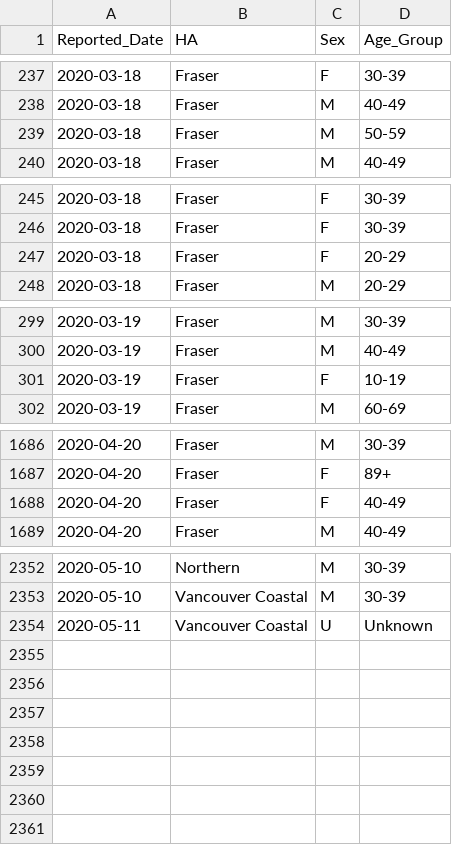
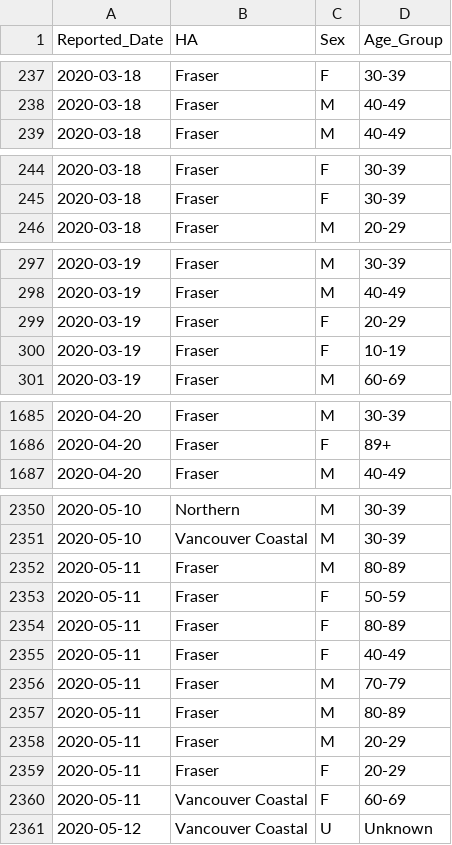
Before and after one commit to dlanger/coronavirus-hc-infobase-archive-OLD, a CSV file: BC__BCCDC_COVID19_Dashboard_Case_Details__latest.csv, drawn as a sheet; only a part is shown, gaps mark what is left out; the diff covers the shown part only.

```diff
--- a/BC__BCCDC_COVID19_Dashboard_Case_Details__latest.csv
+++ b/BC__BCCDC_COVID19_Dashboard_Case_Details__latest.csv
@@ -238,3 +238,2 @@
 "2020-03-18","Fraser","M","40-49"
-"2020-03-18","Fraser","M","50-59"
 "2020-03-18","Fraser","M","40-49"
@@ -246,3 +245,2 @@
 "2020-03-18","Fraser","F","30-39"
-"2020-03-18","Fraser","F","20-29"
 "2020-03-18","Fraser","M","20-29"
@@ -300,2 +298,3 @@
 "2020-03-19","Fraser","M","40-49"
+"2020-03-19","Fraser","F","20-29"
 "2020-03-19","Fraser","F","10-19"
@@ -1687,3 +1686,2 @@
 "2020-04-20","Fraser","F","89+"
-"2020-04-20","Fraser","F","40-49"
 "2020-04-20","Fraser","M","40-49"
@@ -2353,2 +2351,11 @@
 "2020-05-10","Vancouver Coastal","M","30-39"
-"2020-05-11","Vancouver Coastal","U","Unknown"
+"2020-05-11","Fraser","M","80-89"
+"2020-05-11","Fraser","F","50-59"
+"2020-05-11","Fraser","F","80-89"
+"2020-05-11","Fraser","F","40-49"
+"2020-05-11","Fraser","M","70-79"
+"2020-05-11","Fraser","M","80-89"
+"2020-05-11","Fraser","M","20-29"
+"2020-05-11","Fraser","F","20-29"
+"2020-05-11","Vancouver Coastal","F","60-69"
+"2020-05-12","Vancouver Coastal","U","Unknown"
```
Also changed, not shown: 1 moved row and 3 edited cells elsewhere in this file, BC__BCCDC_COVID19_Dashboard_Lab_Information__latest.csv, CA__covid19__latest.csv, 1 other file.
